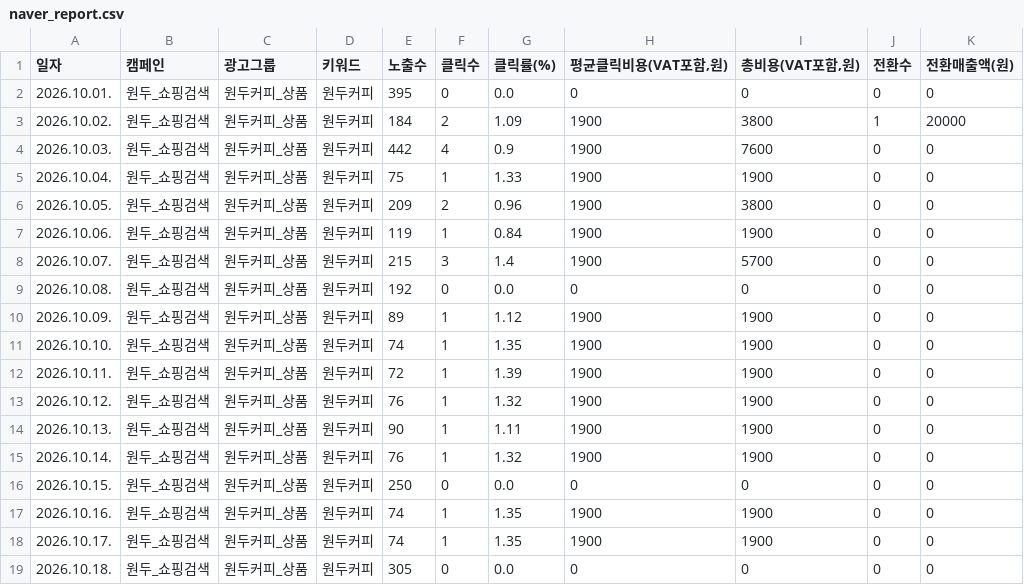
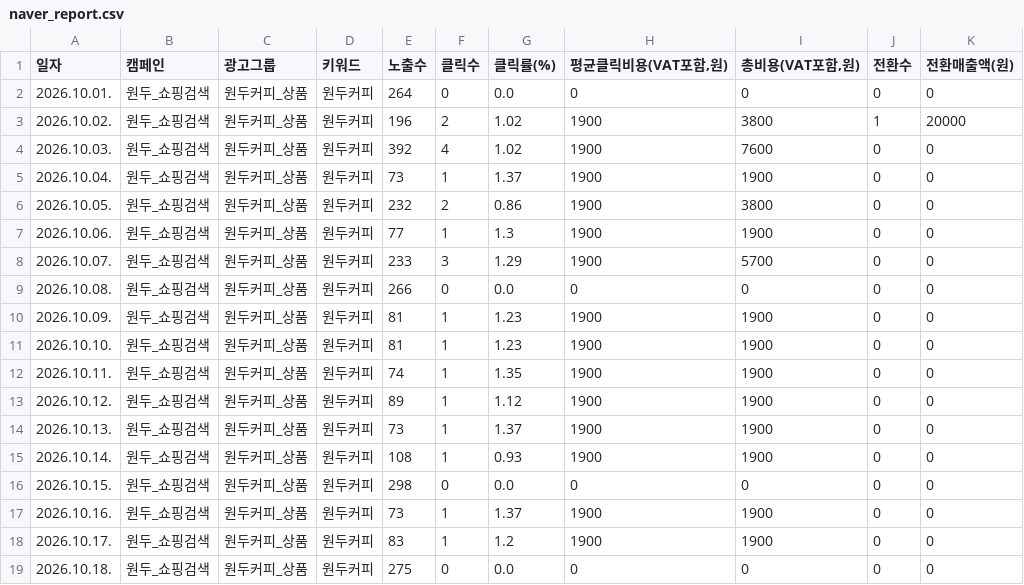
Before and after one commit to gem-9ru/BOAZ_2nd_Project, a CSV file: data/examples/demo_store/coffee/naver_report.csv, drawn as a sheet; only a part is shown; the diff covers the shown part only.

```diff
--- a/data/examples/demo_store/coffee/naver_report.csv
+++ b/data/examples/demo_store/coffee/naver_report.csv
@@ -1,19 +1,19 @@
 일자,캠페인,광고그룹,키워드,노출수,클릭수,클릭률(%),"평균클릭비용(VAT포함,원)","총비용(VAT포함,원)",전환수,전환매출액(원)
-2026.10.01.,원두_쇼핑검색,원두커피_상품,원두커피,395,0,0.0,0,0,0,0
-2026.10.02.,원두_쇼핑검색,원두커피_상품,원두커피,184,2,1.09,1900,3800,1,20000
-2026.10.03.,원두_쇼핑검색,원두커피_상품,원두커피,442,4,0.9,1900,7600,0,0
-2026.10.04.,원두_쇼핑검색,원두커피_상품,원두커피,75,1,1.33,1900,1900,0,0
-2026.10.05.,원두_쇼핑검색,원두커피_상품,원두커피,209,2,0.96,1900,3800,0,0
-2026.10.06.,원두_쇼핑검색,원두커피_상품,원두커피,119,1,0.84,1900,1900,0,0
-2026.10.07.,원두_쇼핑검색,원두커피_상품,원두커피,215,3,1.4,1900,5700,0,0
-2026.10.08.,원두_쇼핑검색,원두커피_상품,원두커피,192,0,0.0,0,0,0,0
-2026.10.09.,원두_쇼핑검색,원두커피_상품,원두커피,89,1,1.12,1900,1900,0,0
-2026.10.10.,원두_쇼핑검색,원두커피_상품,원두커피,74,1,1.35,1900,1900,0,0
-2026.10.11.,원두_쇼핑검색,원두커피_상품,원두커피,72,1,1.39,1900,1900,0,0
-2026.10.12.,원두_쇼핑검색,원두커피_상품,원두커피,76,1,1.32,1900,1900,0,0
-2026.10.13.,원두_쇼핑검색,원두커피_상품,원두커피,90,1,1.11,1900,1900,0,0
-2026.10.14.,원두_쇼핑검색,원두커피_상품,원두커피,76,1,1.32,1900,1900,0,0
-2026.10.15.,원두_쇼핑검색,원두커피_상품,원두커피,250,0,0.0,0,0,0,0
-2026.10.16.,원두_쇼핑검색,원두커피_상품,원두커피,74,1,1.35,1900,1900,0,0
-2026.10.17.,원두_쇼핑검색,원두커피_상품,원두커피,74,1,1.35,1900,1900,0,0
-2026.10.18.,원두_쇼핑검색,원두커피_상품,원두커피,305,0,0.0,0,0,0,0
+2026.10.01.,원두_쇼핑검색,원두커피_상품,원두커피,264,0,0.0,0,0,0,0
+2026.10.02.,원두_쇼핑검색,원두커피_상품,원두커피,196,2,1.02,1900,3800,1,20000
+2026.10.03.,원두_쇼핑검색,원두커피_상품,원두커피,392,4,1.02,1900,7600,0,0
+2026.10.04.,원두_쇼핑검색,원두커피_상품,원두커피,73,1,1.37,1900,1900,0,0
+2026.10.05.,원두_쇼핑검색,원두커피_상품,원두커피,232,2,0.86,1900,3800,0,0
+2026.10.06.,원두_쇼핑검색,원두커피_상품,원두커피,77,1,1.3,1900,1900,0,0
+2026.10.07.,원두_쇼핑검색,원두커피_상품,원두커피,233,3,1.29,1900,5700,0,0
+2026.10.08.,원두_쇼핑검색,원두커피_상품,원두커피,266,0,0.0,0,0,0,0
+2026.10.09.,원두_쇼핑검색,원두커피_상품,원두커피,81,1,1.23,1900,1900,0,0
+2026.10.10.,원두_쇼핑검색,원두커피_상품,원두커피,81,1,1.23,1900,1900,0,0
+2026.10.11.,원두_쇼핑검색,원두커피_상품,원두커피,74,1,1.35,1900,1900,0,0
+2026.10.12.,원두_쇼핑검색,원두커피_상품,원두커피,89,1,1.12,1900,1900,0,0
+2026.10.13.,원두_쇼핑검색,원두커피_상품,원두커피,73,1,1.37,1900,1900,0,0
+2026.10.14.,원두_쇼핑검색,원두커피_상품,원두커피,108,1,0.93,1900,1900,0,0
+2026.10.15.,원두_쇼핑검색,원두커피_상품,원두커피,298,0,0.0,0,0,0,0
+2026.10.16.,원두_쇼핑검색,원두커피_상품,원두커피,73,1,1.37,1900,1900,0,0
+2026.10.17.,원두_쇼핑검색,원두커피_상품,원두커피,83,1,1.2,1900,1900,0,0
+2026.10.18.,원두_쇼핑검색,원두커피_상품,원두커피,275,0,0.0,0,0,0,0
```
Also changed, not shown: 25 edited cells elsewhere in this file, data/examples/demo_store/coffee/meta_report.csv, data/examples/demo_store/coffee/orders.csv, 11 other files.
